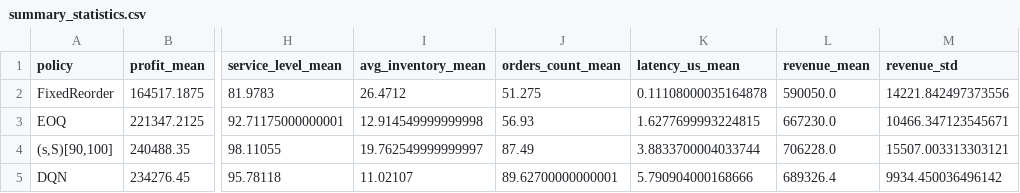
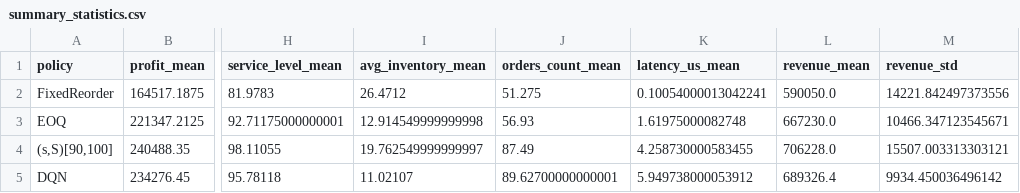
Before and after one commit to thakur-027/rl-inventory-management, a CSV file: results/nonstationary/Stationary_Base/summary_statistics.csv, drawn as a sheet; only a part is shown, gaps mark what is left out; the diff names each change by its address in the sheet, - before the commit and + after, or states it on an @@ line.

```diff
--- a/results/nonstationary/Stationary_Base/summary_statistics.csv
+++ b/results/nonstationary/Stationary_Base/summary_statistics.csv
-K2 (latency_us_mean): 0.11108000035164878
+K2 (latency_us_mean): 0.10054000013042241
-K3 (latency_us_mean): 1.6277699993224815
+K3 (latency_us_mean): 1.61975000082748
-K4 (latency_us_mean): 3.8833700004033744
+K4 (latency_us_mean): 4.258730000583455
-K5 (latency_us_mean): 5.790904000168666
+K5 (latency_us_mean): 5.949738000053912
```
Also changed, not shown: results/nonstationary/Regime_Shift_Day45_Specialised/summary_statistics.csv, results/nonstationary/Regime_Shift_Day45_ZeroShot/summary_statistics.csv, 48 other files.
